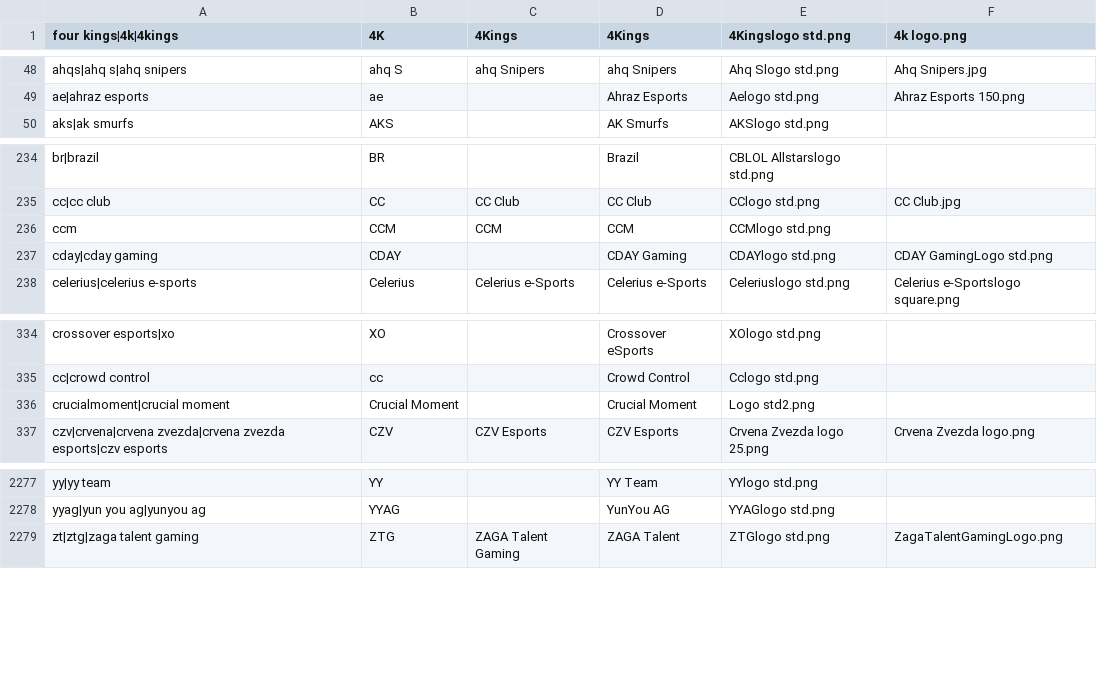
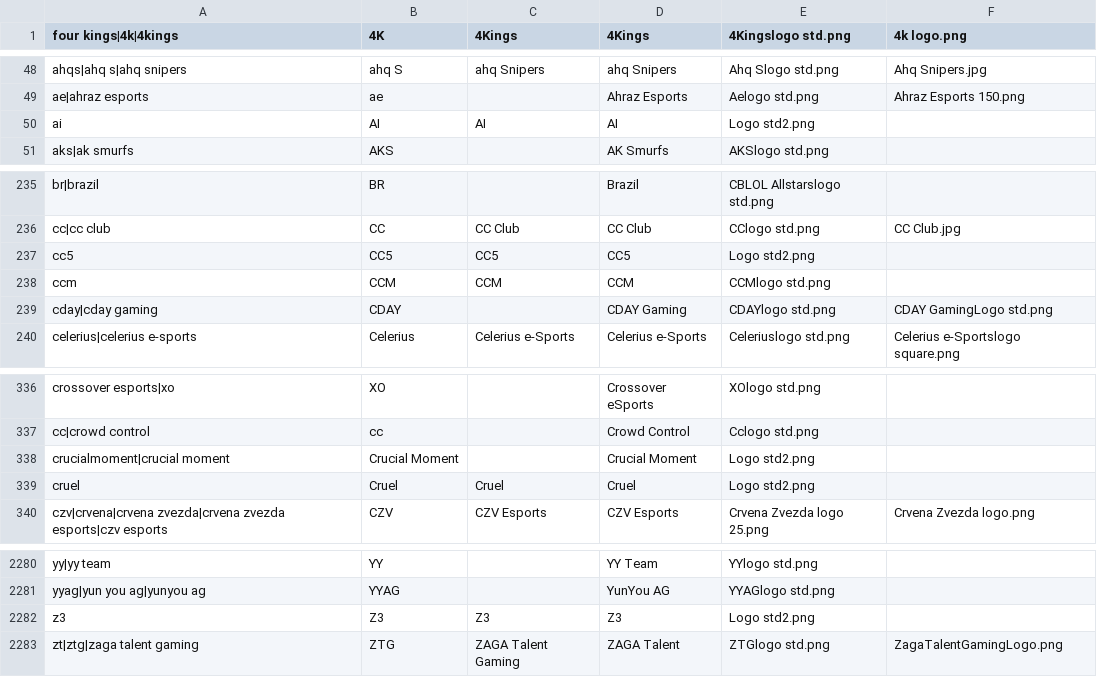
Before and after one commit to dominguesmarco/MediaWiki-TeamParserFunction, a CSV file: teams.csv, drawn as a sheet; only a part is shown, gaps mark what is left out.

Commit message:
Added Go4LoL teams

```diff
--- a/teams.csv
+++ b/teams.csv
@@ -49,2 +49,3 @@ ahqs|ahq s|ahq snipers,ahq S,ahq Snipers,ahq Snipers,Ahq Slogo std.png,Ahq Snipe
 ae|ahraz esports,ae,,Ahraz Esports,Aelogo std.png,Ahraz Esports 150.png
+ai,AI,AI,AI,Logo std2.png,
 aks|ak smurfs,AKS,,AK Smurfs,AKSlogo std.png,
@@ -235,2 +236,3 @@ br|brazil,BR,,Brazil,CBLOL Allstarslogo std.png,
 cc|cc club,CC,CC Club,CC Club,CClogo std.png,CC Club.jpg
+cc5,CC5,CC5,CC5,Logo std2.png,
 ccm,CCM,CCM,CCM,CCMlogo std.png,
@@ -336,2 +338,3 @@ cc|crowd control,cc,,Crowd Control,Cclogo std.png,
 crucialmoment|crucial moment,Crucial Moment,,Crucial Moment,Logo std2.png,
+cruel,Cruel,Cruel,Cruel,Logo std2.png,
 czv|crvena|crvena zvezda|crvena zvezda esports|czv esports,CZV,CZV Esports,CZV Esports,Crvena Zvezda logo 25.png,Crvena Zvezda logo.png
@@ -2278,2 +2281,3 @@ yy|yy team,YY,,YY Team,YYlogo std.png,
 yyag|yun you ag|yunyou ag,YYAG,,YunYou AG,YYAGlogo std.png,
+z3,Z3,Z3,Z3,Logo std2.png,
 zt|ztg|zaga talent gaming,ZTG,ZAGA Talent Gaming,ZAGA Talent,ZTGlogo std.png,ZagaTalentGamingLogo.png
```
